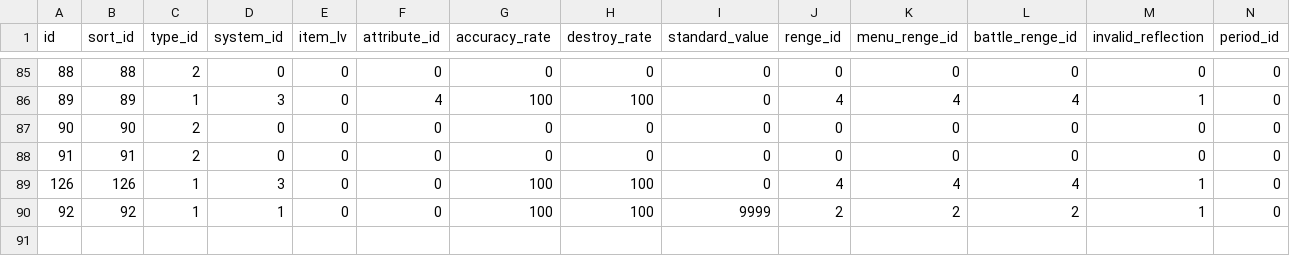
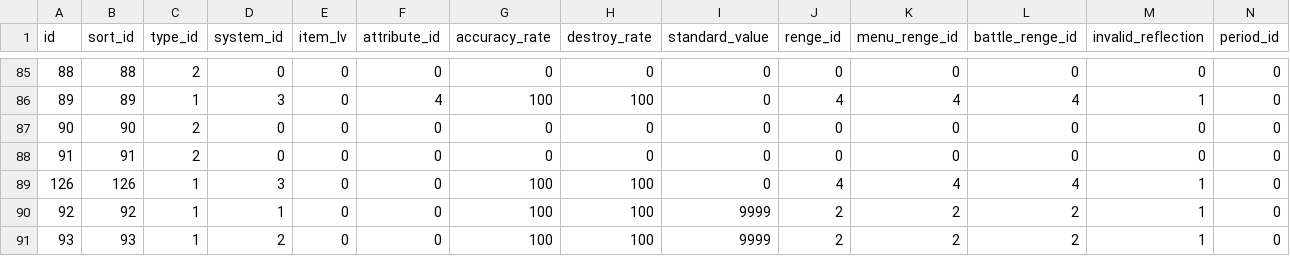
Before and after one commit to gameboy9/FF4FalconDive, a CSV file: csv/item.csv, drawn as a sheet; only a part is shown, gaps mark what is left out; rows hold the shown columns only; the diff names each change by its address in the sheet, - before the commit and + after, or states it on an @@ line.

```diff
--- a/csv/item.csv
+++ b/csv/item.csv
+row 91: 93 | 93 | 1 | 2 | 0 | 0 | 100 | 100 | 9999 | 2 | 2 | 2 | 1 | 0
```
Also changed, not shown: Data/Master/content.csv, 16 other files.
